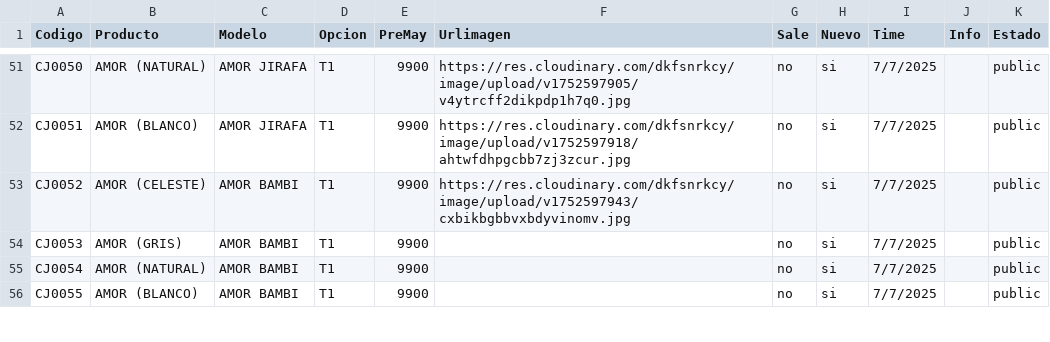
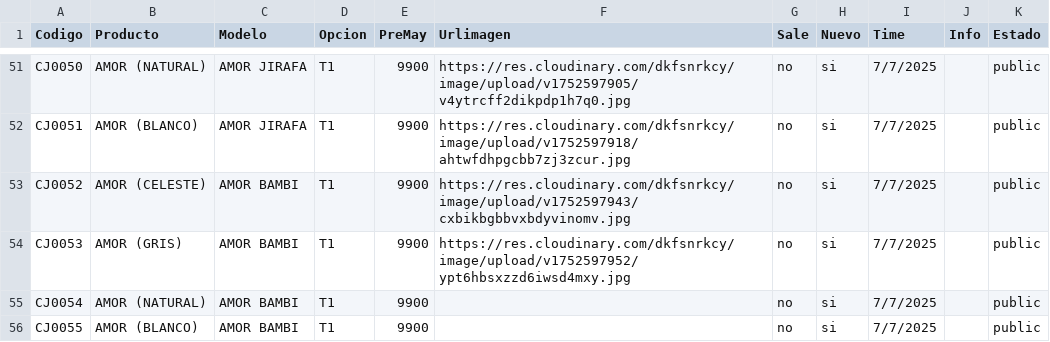
Before and after one commit to Balcaz/verificador-csv, a CSV file: cajitas.csv, drawn as a sheet; only a part is shown, gaps mark what is left out.

Commit message:
Actualizo cajitas.csv desde UI

```diff
--- a/cajitas.csv
+++ b/cajitas.csv
@@ -53,3 +53,3 @@ CJ0051;AMOR (BLANCO);AMOR JIRAFA;T1;9900;https://res.cloudinary.com/dkfsnrkcy/im
 CJ0052;AMOR (CELESTE);AMOR BAMBI;T1;9900;https://res.cloudinary.com/dkfsnrkcy/image/upload/v1752597943/cxbikbgbbvxbdyvinomv.jpg;no;si;7/7/2025;;public;
-CJ0053;AMOR (GRIS);AMOR BAMBI;T1;9900;;no;si;7/7/2025;;public;
+CJ0053;AMOR (GRIS);AMOR BAMBI;T1;9900;https://res.cloudinary.com/dkfsnrkcy/image/upload/v1752597952/ypt6hbsxzzd6iwsd4mxy.jpg;no;si;7/7/2025;;public;
 CJ0054;AMOR (NATURAL);AMOR BAMBI;T1;9900;;no;si;7/7/2025;;public;
```
